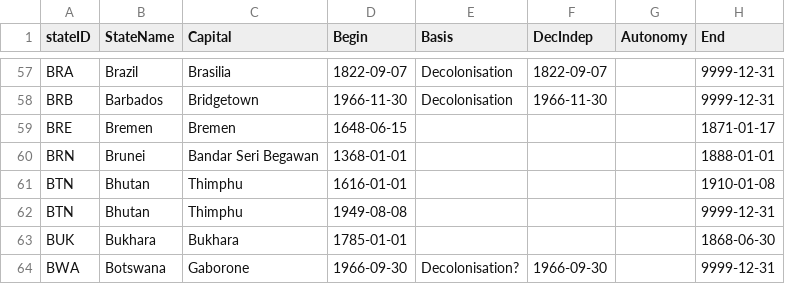
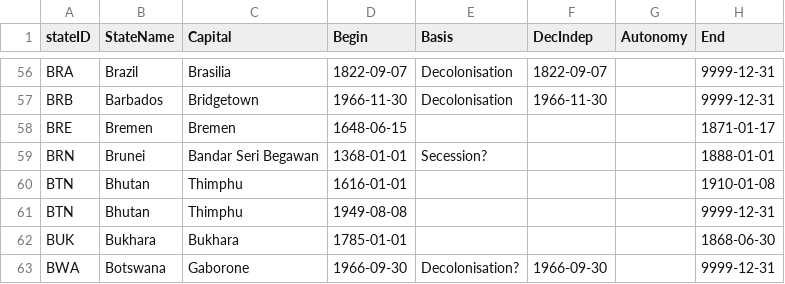
Before and after one commit to globalgov/manystates, a CSV file: data-raw/states/HUGGO/huggo_states_clean.csv, drawn as a sheet; only a part is shown, gaps mark what is left out; addresses are those after the commit; the diff covers the shown part only; the diff names each change by its address in the sheet, - before the commit and + after, or states it on an @@ line.

Commit message:
Added some Basis and Grounds codes for A-B

```diff
--- a/data-raw/states/HUGGO/huggo_states_clean.csv
+++ b/data-raw/states/HUGGO/huggo_states_clean.csv
-E59 (Basis): (empty)
+E59 (Basis): Secession?
```
Also changed, not shown: 1 removed row and 44 edited cells elsewhere in this file.
